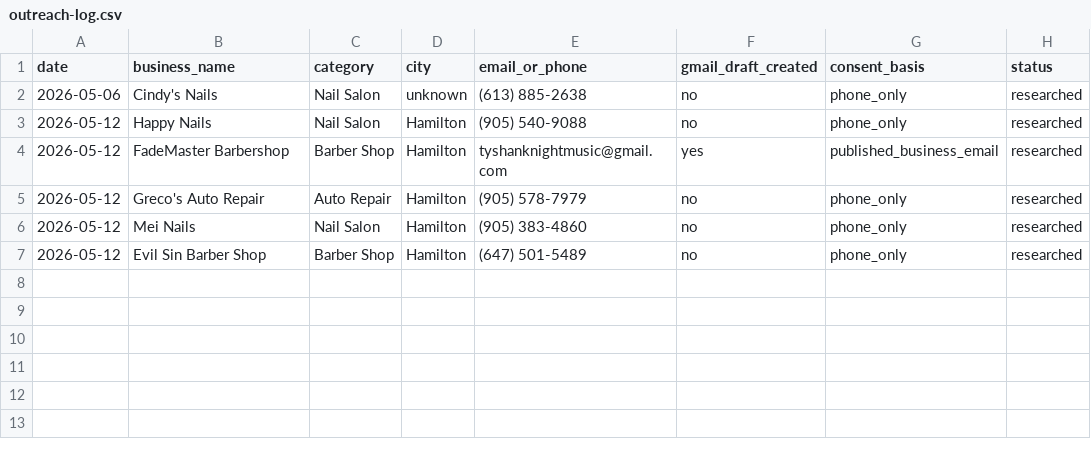
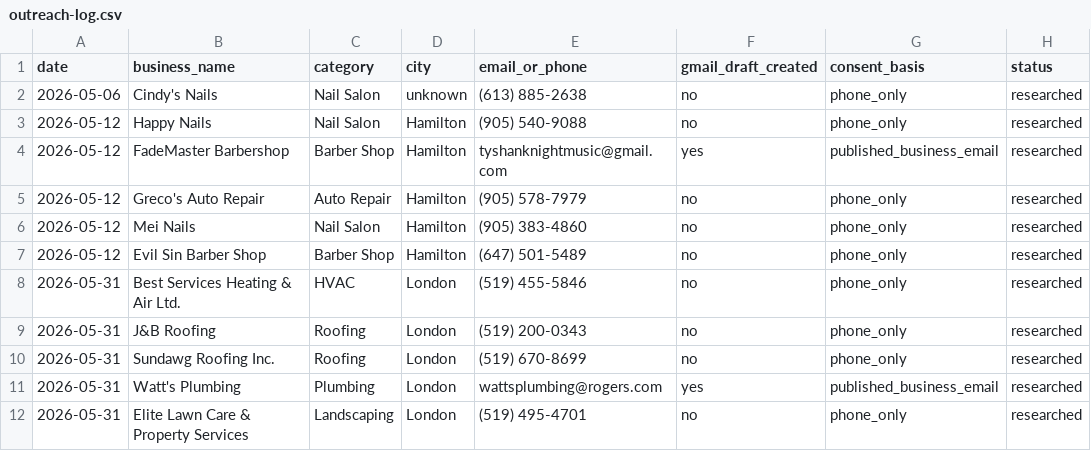
Before and after one commit to rossgriffithsdigital/rgd-outreach, a CSV file: outreach-log.csv, drawn as a sheet; the diff names each change by its address in the sheet, - before the commit and + after, or states it on an @@ line.

```diff
--- a/outreach-log.csv
+++ b/outreach-log.csv
+row 8: 2026-05-31 | Best Services Heating & Air Ltd. | HVAC | London | (519) 455-5846 | no | phone_only | researched
+row 9: 2026-05-31 | J&B Roofing | Roofing | London | (519) 200-0343 | no | phone_only | researched
+row 10: 2026-05-31 | Sundawg Roofing Inc. | Roofing | London | (519) 670-8699 | no | phone_only | researched
+row 11: 2026-05-31 | Watt's Plumbing | Plumbing | London | wattsplumbing@rogers.com | yes | published_business_email | researched
+row 12: 2026-05-31 | Elite Lawn Care & Property Services | Landscaping | London | (519) 495-4701 | no | phone_only | researched
```
Also changed, not shown: 1 other file.
